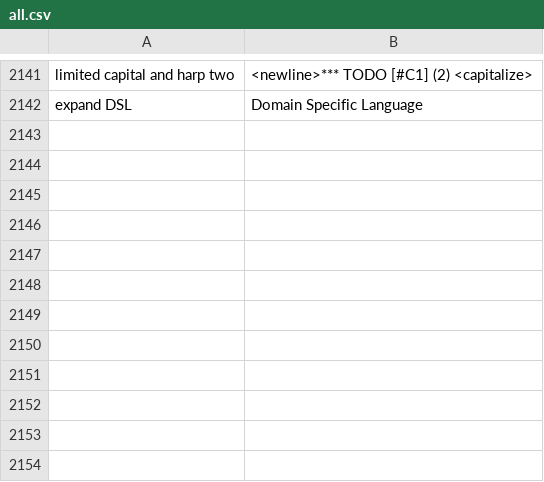
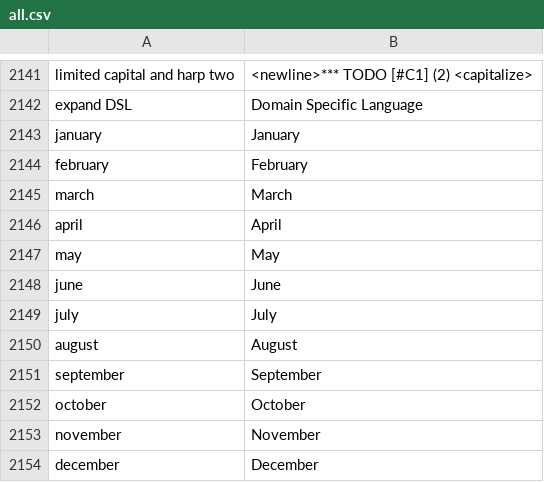
Before and after one commit to MooersLab/voice-in-plus-commands, a CSV file: all.csv, drawn as a sheet; only a part is shown, gaps mark what is left out; the diff names each change by its address in the sheet, - before the commit and + after, or states it on an @@ line.

Commit message:
Update all.csv

```diff
--- a/all.csv
+++ b/all.csv
+row 2143: january | January
+row 2144: february | February
+row 2145: march | March
+row 2146: april | April
+row 2147: may | May
+row 2148: june | June
+row 2149: july | July
+row 2150: august | August
+row 2151: september | September
+row 2152: october | October
+row 2153: november | November
+row 2154: december | December
```
